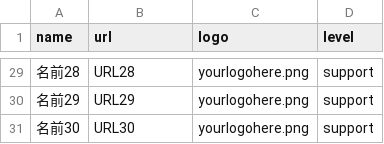
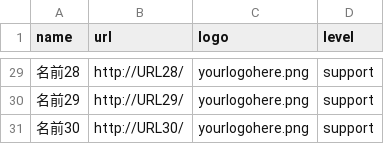
Before and after one commit to osmfj/sotmjp2018, a CSV file: _data/sponsors.csv, drawn as a sheet; only a part is shown, gaps mark what is left out; the diff covers the shown part only.

```diff
--- a/_data/sponsors.csv
+++ b/_data/sponsors.csv
@@ -29,3 +29,3 @@ name,url,logo,level
-名前28,URL28,yourlogohere.png,support
-名前29,URL29,yourlogohere.png,support
-名前30,URL30,yourlogohere.png,support
+名前28,http://URL28/,yourlogohere.png,support
+名前29,http://URL29/,yourlogohere.png,support
+名前30,http://URL30/,yourlogohere.png,support
```
Also changed, not shown: 27 edited cells elsewhere in this file, 1 other file.
